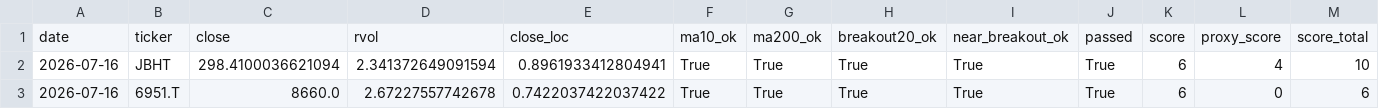
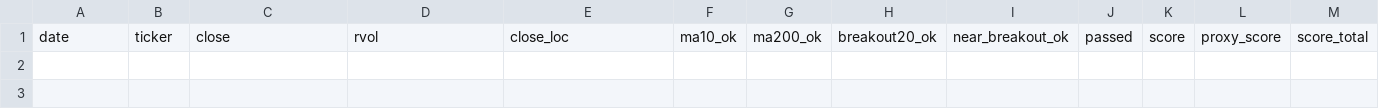
Before and after one commit to Hyodokamo/trend-catalyst-screener, a CSV file: data/outputs/screen_latest.csv, drawn as a sheet; only a part is shown; rows hold the shown columns only; the diff names each change by its address in the sheet, - before the commit and + after, or states it on an @@ line.

```diff
--- a/data/outputs/screen_latest.csv
+++ b/data/outputs/screen_latest.csv
-row 2: 2026-07-16 | JBHT | 298.4100036621094 | 2.341372649091594 | 0.8961933412804941 | True | True | True | True | True | 6 | 4 | 10
-row 3: 2026-07-16 | 6951.T | 8660.0 | 2.67227557742678 | 0.7422037422037422 | True | True | True | True | True | 6 | 0 | 6
```
Also changed, not shown: docs/screen_latest.csv, 3 other files.
